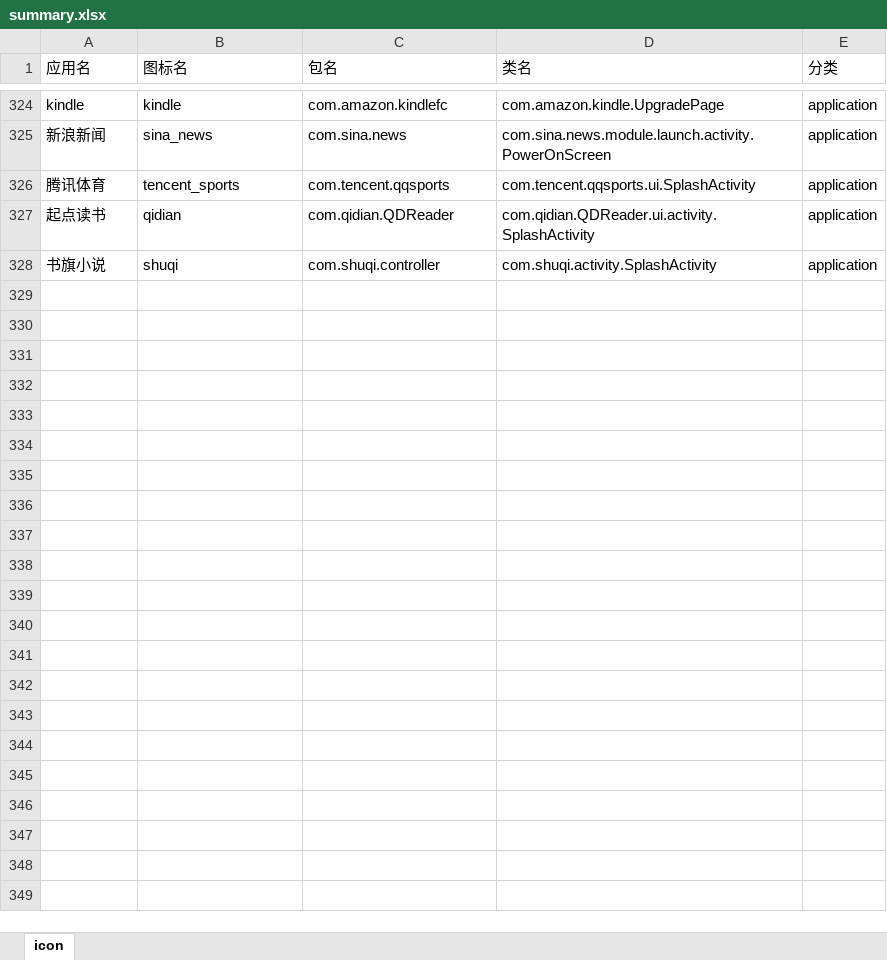
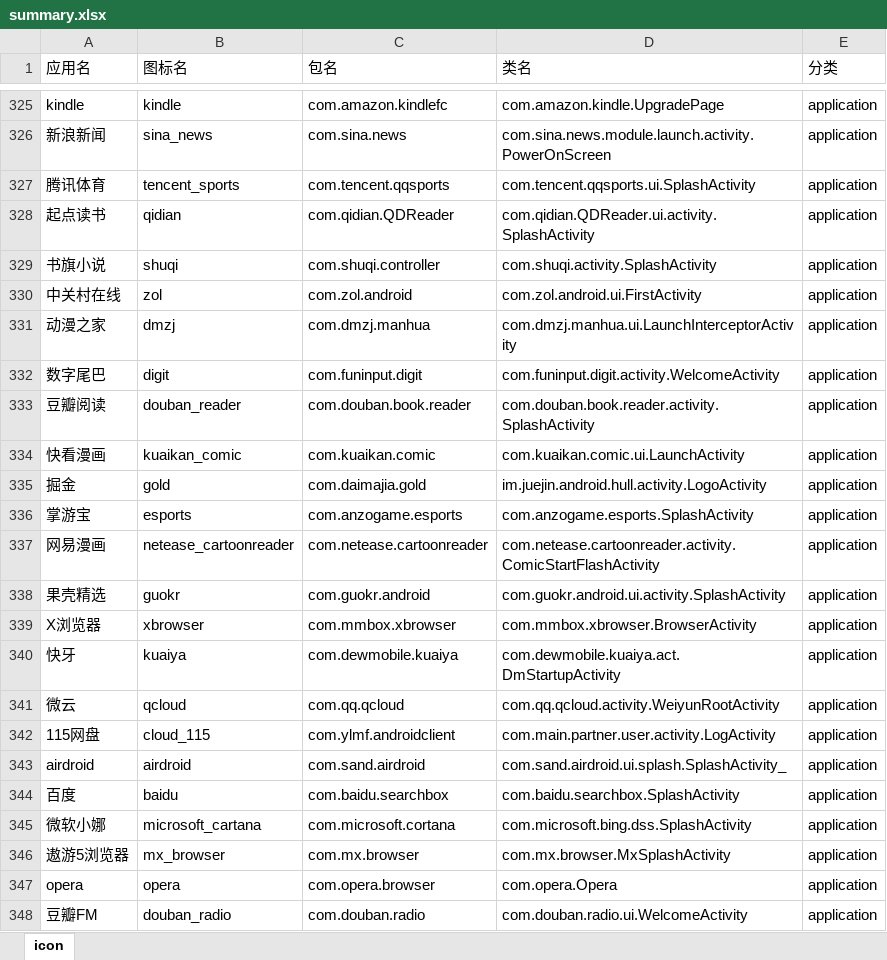
Before and after one commit to cjycsm/mistiness-iconpack, an Excel workbook: summary.xlsx, sheet icon, drawn as a sheet; only a part is shown, gaps mark what is left out; values as stored, in another font and other column widths than the file's, no borders; the diff covers the shown part only; the diff names each change by its address in the sheet, - before the commit and + after, or states it on an @@ line.

```diff
--- a/summary.xlsx (sheet icon)
+++ b/summary.xlsx (sheet icon)
+row 330: 中关村在线 | zol | com.zol.android | com.zol.android.ui.FirstActivity | application
+row 331: 动漫之家 | dmzj | com.dmzj.manhua | com.dmzj.manhua.ui.LaunchInterceptorActivity | application
+row 332: 数字尾巴 | digit | com.funinput.digit | com.funinput.digit.activity.WelcomeActivity | application
+row 333: 豆瓣阅读 | douban_reader | com.douban.book.reader | com.douban.book.reader.activity.SplashActivity | application
+row 334: 快看漫画 | kuaikan_comic | com.kuaikan.comic | com.kuaikan.comic.ui.LaunchActivity | application
+row 335: 掘金 | gold | com.daimajia.gold | im.juejin.android.hull.activity.LogoActivity | application
+row 336: 掌游宝 | esports | com.anzogame.esports | com.anzogame.esports.SplashActivity | application
+row 337: 网易漫画 | netease_cartoonreader | com.netease.cartoonreader | com.netease.cartoonreader.activity.ComicStartFlashActivity | application
+row 338: 果壳精选 | guokr | com.guokr.android | com.guokr.android.ui.activity.SplashActivity | application
+row 339: X浏览器 | xbrowser | com.mmbox.xbrowser | com.mmbox.xbrowser.BrowserActivity | application
+row 340: 快牙 | kuaiya | com.dewmobile.kuaiya | com.dewmobile.kuaiya.act.DmStartupActivity | application
+row 341: 微云 | qcloud | com.qq.qcloud | com.qq.qcloud.activity.WeiyunRootActivity | application
+row 342: 115网盘 | cloud_115 | com.ylmf.androidclient | com.main.partner.user.activity.LogActivity | application
+row 343: airdroid | airdroid | com.sand.airdroid | com.sand.airdroid.ui.splash.SplashActivity_ | application
+row 344: 百度 | baidu | com.baidu.searchbox | com.baidu.searchbox.SplashActivity | application
+row 345: 微软小娜 | microsoft_cartana | com.microsoft.cortana | com.microsoft.bing.dss.SplashActivity | application
+row 346: 遨游5浏览器 | mx_browser | com.mx.browser | com.mx.browser.MxSplashActivity | application
+row 347: opera | opera | com.opera.browser | com.opera.Opera | application
+row 348: 豆瓣FM | douban_radio | com.douban.radio | com.douban.radio.ui.WelcomeActivity | application
```
Also changed, not shown: 13 added rows elsewhere in this sheet, 10 other files.
